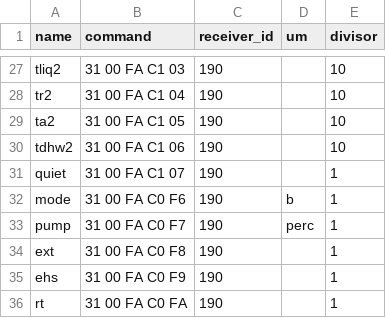
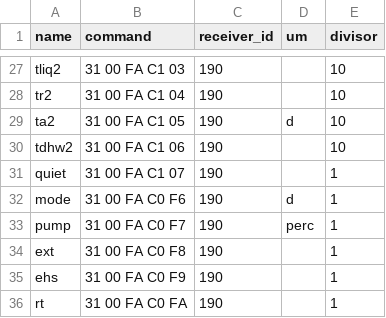
Before and after one commit to zanac/pyHPSU, a CSV file: commands_hpsu.csv, drawn as a sheet; only a part is shown, gaps mark what is left out.

```diff
--- a/commands_hpsu.csv
+++ b/commands_hpsu.csv
@@ -28,6 +28,6 @@ tliq2;31 00 FA C1 03;190;;10
 tr2;31 00 FA C1 04;190;;10
-ta2;31 00 FA C1 05;190;;10
+ta2;31 00 FA C1 05;190;d;10
 tdhw2;31 00 FA C1 06;190;;10
 quiet;31 00 FA C1 07;190;;1
-mode;31 00 FA C0 F6;190;b;1
+mode;31 00 FA C0 F6;190;d;1
 pump;31 00 FA C0 F7;190;perc;1
```
Also changed, not shown: 2 other files.
